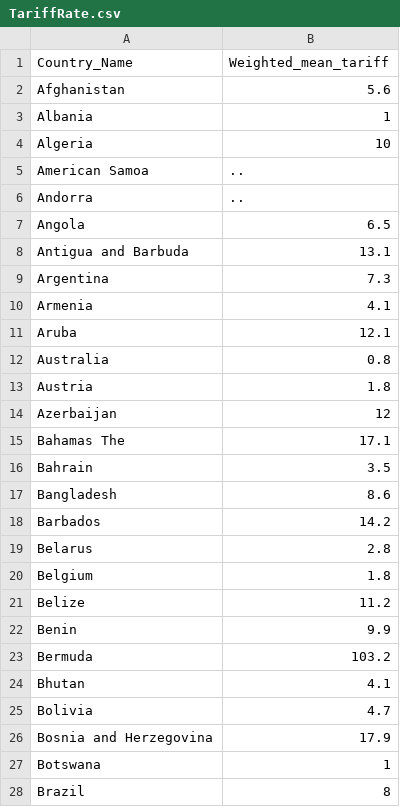
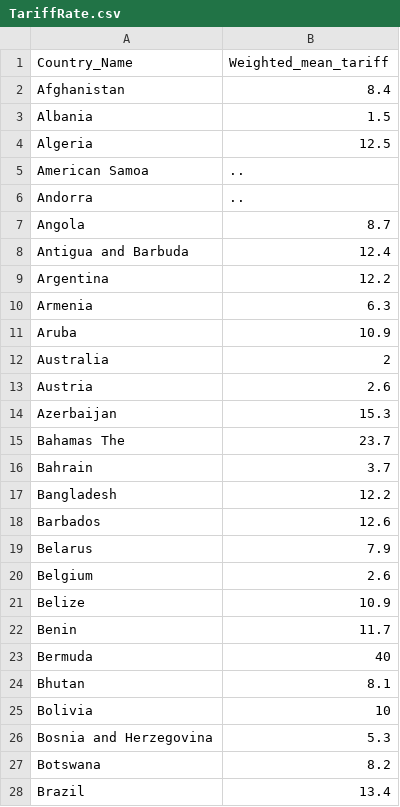
Before and after one commit to charlie-markowitz-YSE/International_Finance2, a CSV file: TariffRate.csv, drawn as a sheet; only a part is shown; the diff covers the shown part only.

Commit message:
Add files via upload

```diff
--- a/TariffRate.csv
+++ b/TariffRate.csv
@@ -1,28 +1,28 @@
 Country_Name,Weighted_mean_tariff
-Afghanistan,5.6
-Albania,1
-Algeria,10
+Afghanistan,8.4
+Albania,1.5
+Algeria,12.5
 American Samoa,..
 Andorra,..
-Angola,6.5
-Antigua and Barbuda,13.1
-Argentina,7.3
-Armenia,4.1
-Aruba,12.1
-Australia,0.8
-Austria,1.8
-Azerbaijan,12
-Bahamas The,17.1
-Bahrain,3.5
-Bangladesh,8.6
-Barbados,14.2
-Belarus,2.8
-Belgium,1.8
-Belize,11.2
-Benin,9.9
-Bermuda,103.2
-Bhutan,4.1
-Bolivia,4.7
-Bosnia and Herzegovina,17.9
-Botswana,1
-Brazil,8
+Angola,8.7
+Antigua and Barbuda,12.4
+Argentina,12.2
+Armenia,6.3
+Aruba,10.9
+Australia,2
+Austria,2.6
+Azerbaijan,15.3
+Bahamas The,23.7
+Bahrain,3.7
+Bangladesh,12.2
+Barbados,12.6
+Belarus,7.9
+Belgium,2.6
+Belize,10.9
+Benin,11.7
+Bermuda,40
+Bhutan,8.1
+Bolivia,10
+Bosnia and Herzegovina,5.3
+Botswana,8.2
+Brazil,13.4
```
Also changed, not shown: 12 added rows and 154 edited cells elsewhere in this file.
